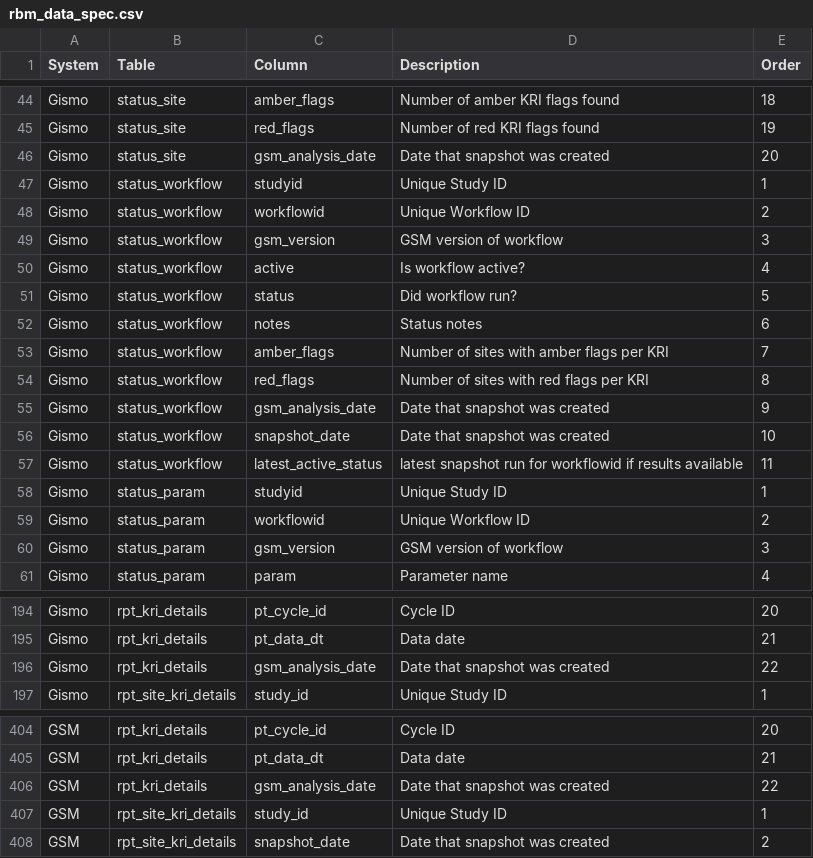
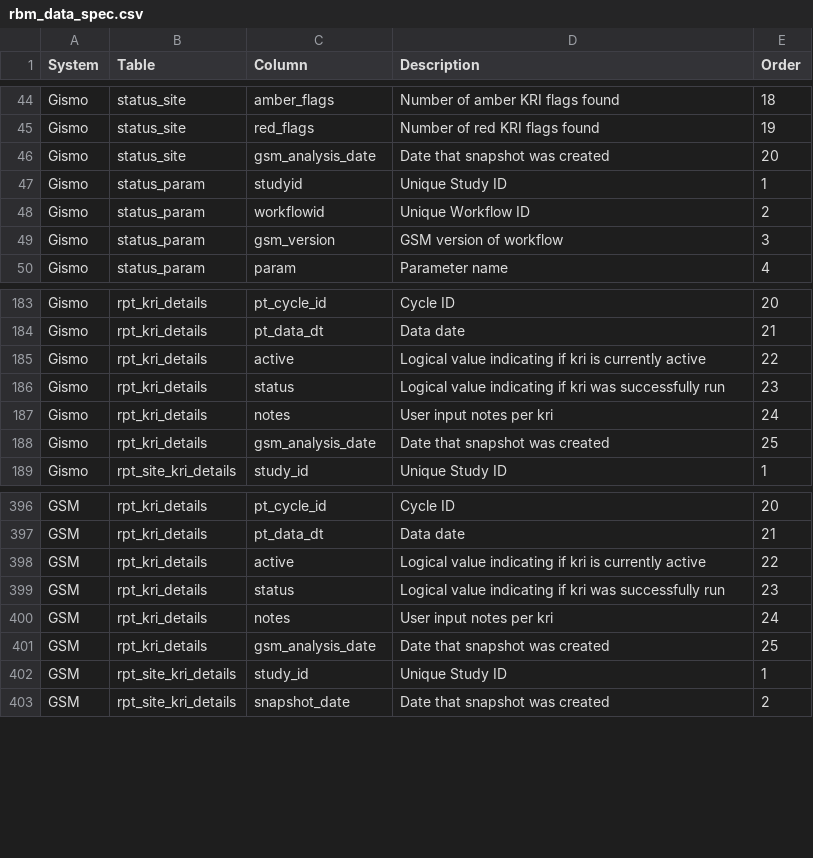
Before and after one commit to Gilead-BioStats/gsm, a CSV file: data-raw/rbm_data_spec.csv, drawn as a sheet; only a part is shown, gaps mark what is left out.

```diff
--- a/data-raw/rbm_data_spec.csv
+++ b/data-raw/rbm_data_spec.csv
@@ -46,13 +46,2 @@
 "Gismo","status_site","gsm_analysis_date","Date that snapshot was created",20
-"Gismo","status_workflow","studyid","Unique Study ID",1
-"Gismo","status_workflow","workflowid","Unique Workflow ID",2
-"Gismo","status_workflow","gsm_version","GSM version of workflow",3
-"Gismo","status_workflow","active","Is workflow active?",4
-"Gismo","status_workflow","status","Did workflow run?",5
-"Gismo","status_workflow","notes","Status notes",6
-"Gismo","status_workflow","amber_flags","Number of sites with amber flags per KRI",7
-"Gismo","status_workflow","red_flags","Number of sites with red flags per KRI",8
-"Gismo","status_workflow","gsm_analysis_date","Date that snapshot was created",9
-"Gismo","status_workflow","snapshot_date","Date that snapshot was created",10
-"Gismo","status_workflow","latest_active_status","latest snapshot run for workflowid if results available",11
 "Gismo","status_param","studyid","Unique Study ID",1
@@ -195,3 +184,6 @@
 "Gismo","rpt_kri_details","pt_data_dt","Data date",21
-"Gismo","rpt_kri_details","gsm_analysis_date","Date that snapshot was created",22
+"Gismo","rpt_kri_details","active","Logical value indicating if kri is currently active",22
+"Gismo","rpt_kri_details","status","Logical value indicating if kri was successfully run",23
+"Gismo","rpt_kri_details","notes","User input notes per kri",24
+"Gismo","rpt_kri_details","gsm_analysis_date","Date that snapshot was created",25
 "Gismo","rpt_site_kri_details","study_id","Unique Study ID",1
@@ -405,3 +397,6 @@
 "GSM","rpt_kri_details","pt_data_dt","Data date",21
-"GSM","rpt_kri_details","gsm_analysis_date","Date that snapshot was created",22
+"GSM","rpt_kri_details","active","Logical value indicating if kri is currently active",22
+"GSM","rpt_kri_details","status","Logical value indicating if kri was successfully run",23
+"GSM","rpt_kri_details","notes","User input notes per kri",24
+"GSM","rpt_kri_details","gsm_analysis_date","Date that snapshot was created",25
 "GSM","rpt_site_kri_details","study_id","Unique Study ID",1
```
Also changed, not shown: 6 other files.
